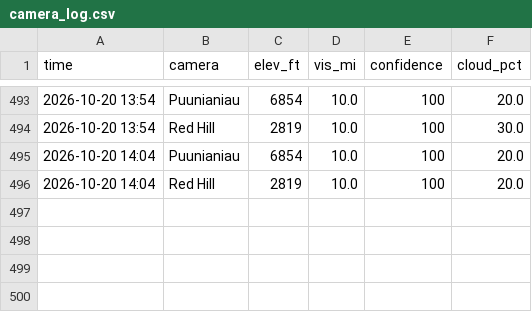
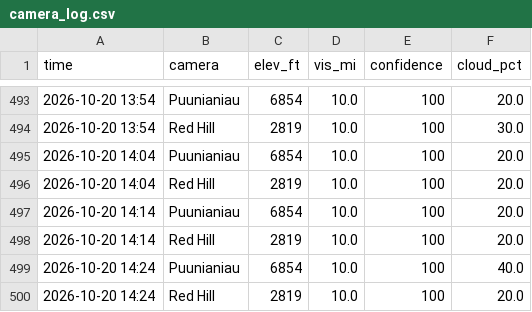
Before and after one commit to aukaka-9898/kula-today, a CSV file: docs/camera_log.csv, drawn as a sheet; only a part is shown, gaps mark what is left out; the diff names each change by its address in the sheet, - before the commit and + after, or states it on an @@ line.

```diff
--- a/docs/camera_log.csv
+++ b/docs/camera_log.csv
+row 497: 2026-10-20 14:14 | Puunianiau | 6854 | 10.0 | 100 | 20.0
+row 498: 2026-10-20 14:14 | Red Hill | 2819 | 10.0 | 100 | 20.0
+row 499: 2026-10-20 14:24 | Puunianiau | 6854 | 10.0 | 100 | 40.0
+row 500: 2026-10-20 14:24 | Red Hill | 2819 | 10.0 | 100 | 20.0
```
Also changed, not shown: 7 other files.
